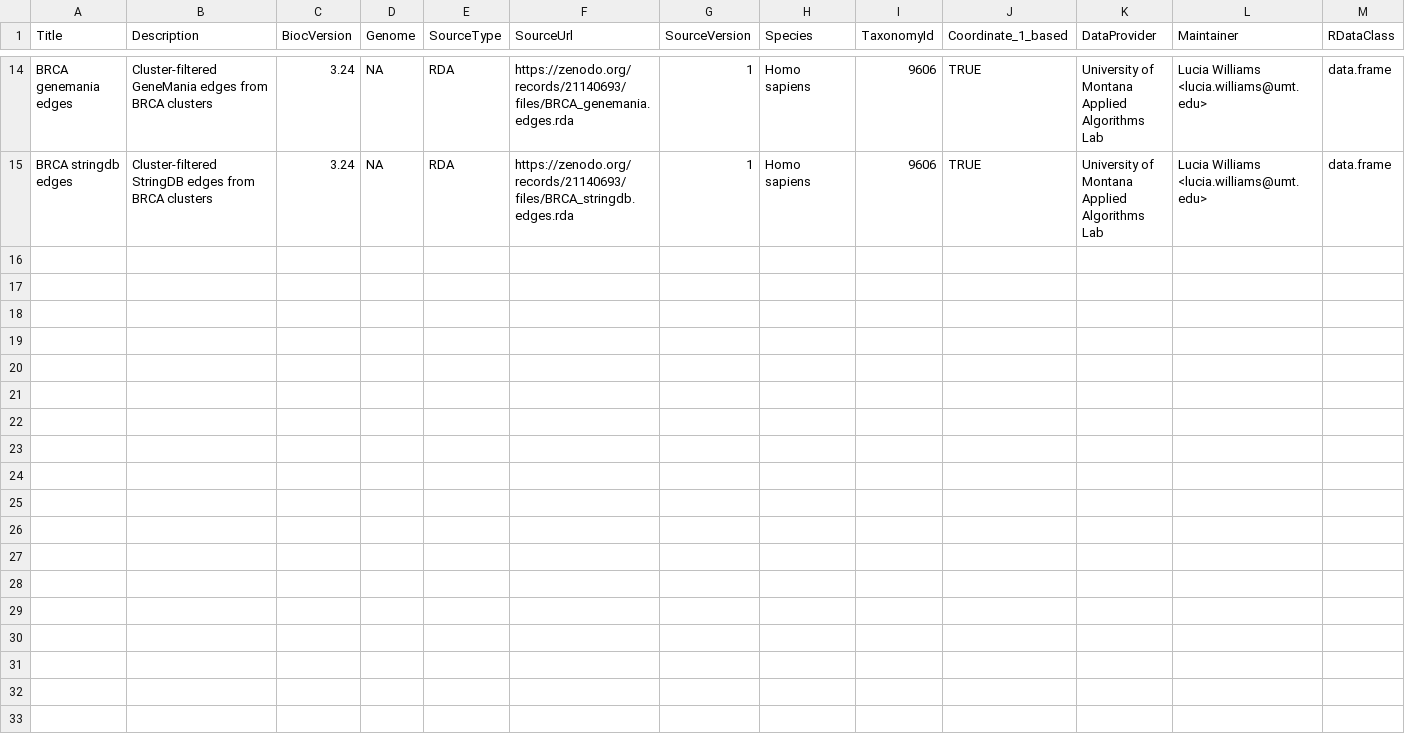
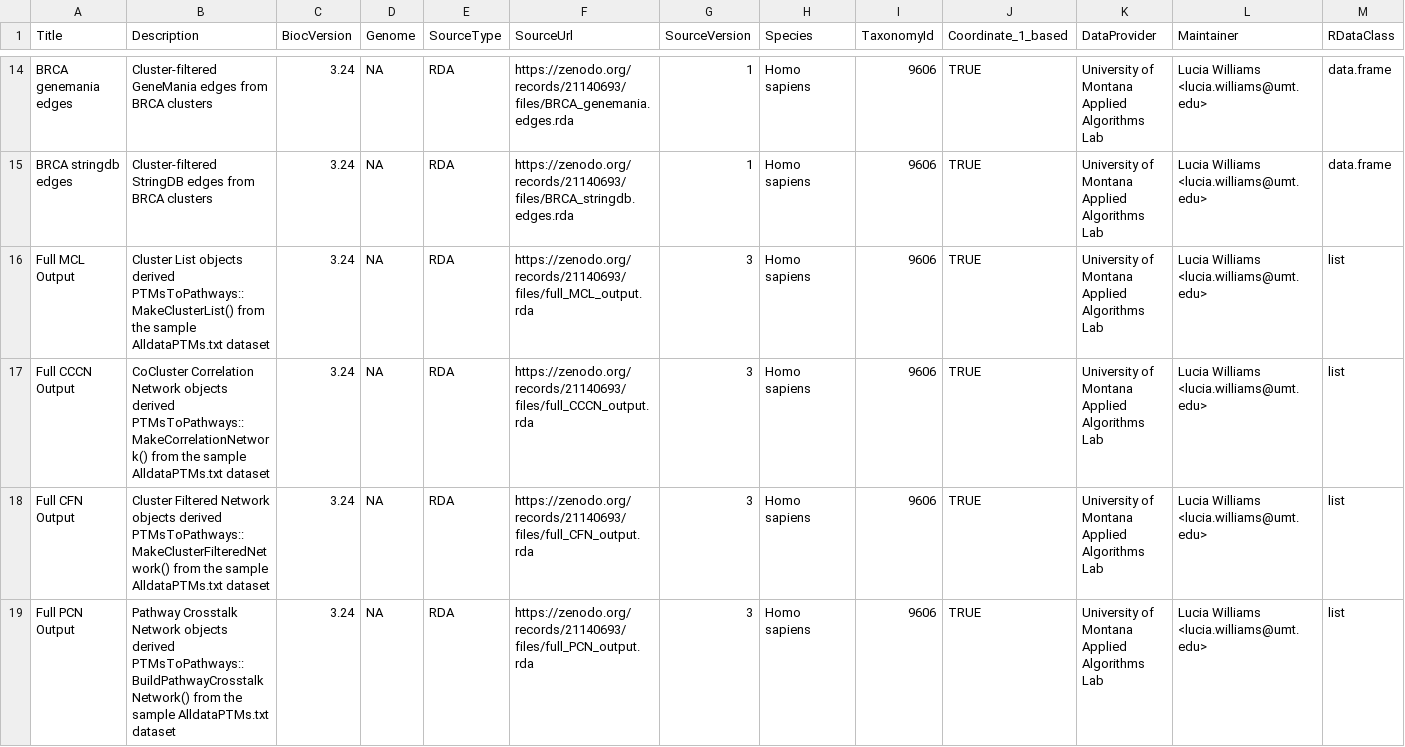
Before and after one commit to UM-Applied-Algorithms-Lab/PTMsToPathwaysData, a CSV file: inst/extdata/metadata.csv, drawn as a sheet; only a part is shown, gaps mark what is left out; rows hold the shown columns only; the diff names each change by its address in the sheet, - before the commit and + after, or states it on an @@ line.

```diff
--- a/inst/extdata/metadata.csv
+++ b/inst/extdata/metadata.csv
+row 16: Full MCL Output | Cluster List objects derived PTMsToPathways::MakeClusterList() from the sample AlldataPTMs.txt dataset | 3.24 | NA | RDA | https://zenodo.org/records/21140693/files/full_MCL_output.rda | 3 | Homo sapiens | 9606 | TRUE | University of Montana Applied Algorithms Lab | Lucia Williams <lucia.williams@umt.edu> | list
+row 17: Full CCCN Output | CoCluster Correlation Network objects derived PTMsToPathways::MakeCorrelationNetwork() from the sample AlldataPTMs.txt dataset | 3.24 | NA | RDA | https://zenodo.org/records/21140693/files/full_CCCN_output.rda | 3 | Homo sapiens | 9606 | TRUE | University of Montana Applied Algorithms Lab | Lucia Williams <lucia.williams@umt.edu> | list
+row 18: Full CFN Output | Cluster Filtered Network objects derived PTMsToPathways::MakeClusterFilteredNetwork() from the sample AlldataPTMs.txt dataset | 3.24 | NA | RDA | https://zenodo.org/records/21140693/files/full_CFN_output.rda | 3 | Homo sapiens | 9606 | TRUE | University of Montana Applied Algorithms Lab | Lucia Williams <lucia.williams@umt.edu> | list
+row 19: Full PCN Output | Pathway Crosstalk Network objects derived PTMsToPathways::BuildPathwayCrosstalkNetwork() from the sample AlldataPTMs.txt dataset | 3.24 | NA | RDA | https://zenodo.org/records/21140693/files/full_PCN_output.rda | 3 | Homo sapiens | 9606 | TRUE | University of Montana Applied Algorithms Lab | Lucia Williams <lucia.williams@umt.edu> | list
```
Also changed, not shown: 2 other files.
